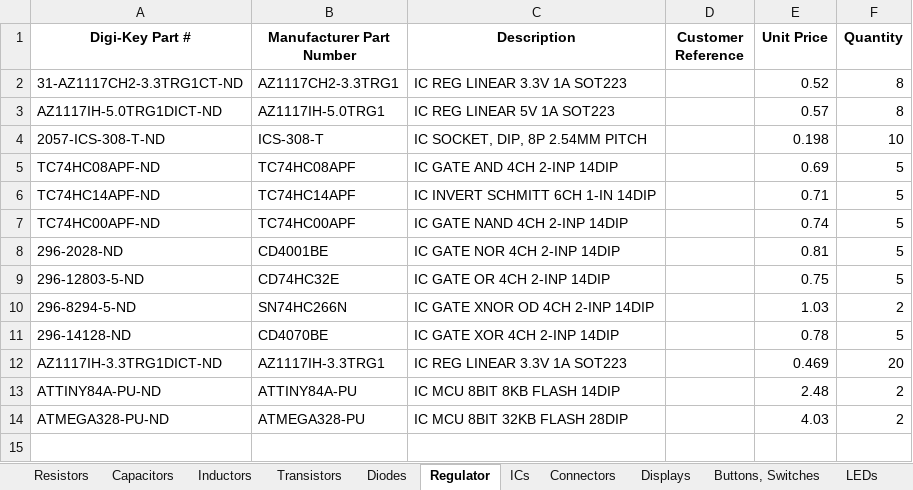
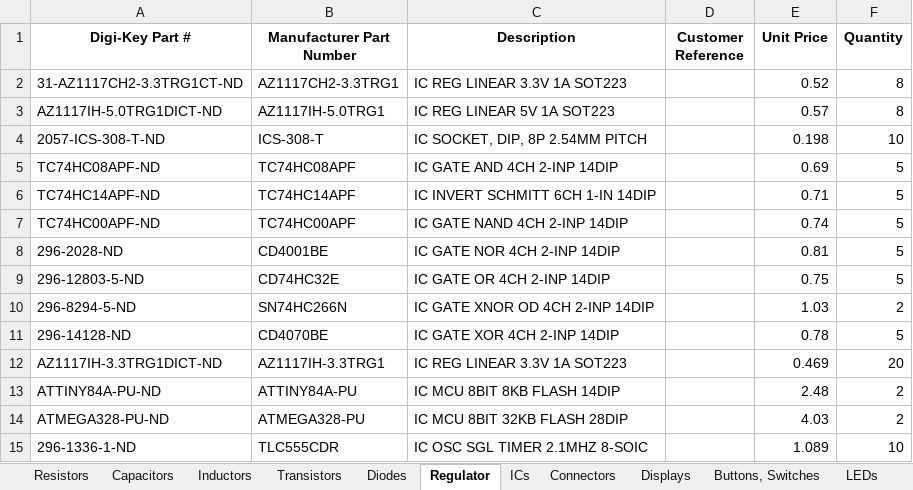
Before and after one commit to Thomas1B/Electronics-Inventory-Program, an Excel workbook: Saved_Lists/Inventory.xlsx, sheet Regulator, drawn as a sheet; values as stored, in another font and other column widths than the file's, no borders; the diff names each change by its address in the sheet, - before the commit and + after, or states it on an @@ line.

```diff
--- a/Saved_Lists/Inventory.xlsx (sheet Regulator)
+++ b/Saved_Lists/Inventory.xlsx (sheet Regulator)
+row 15: 296-1336-1-ND | TLC555CDR | IC OSC SGL TIMER 2.1MHZ 8-SOIC |  | 1.089 | 10
```
Also changed, not shown: sheet AC Transformer, sheet Resistors, sheet Capacitors, sheet ICs, sheet Displays, 2 other files.
